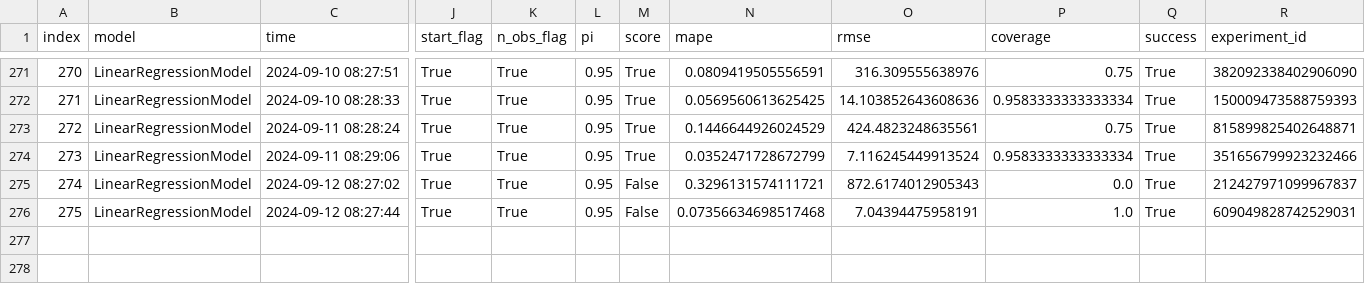
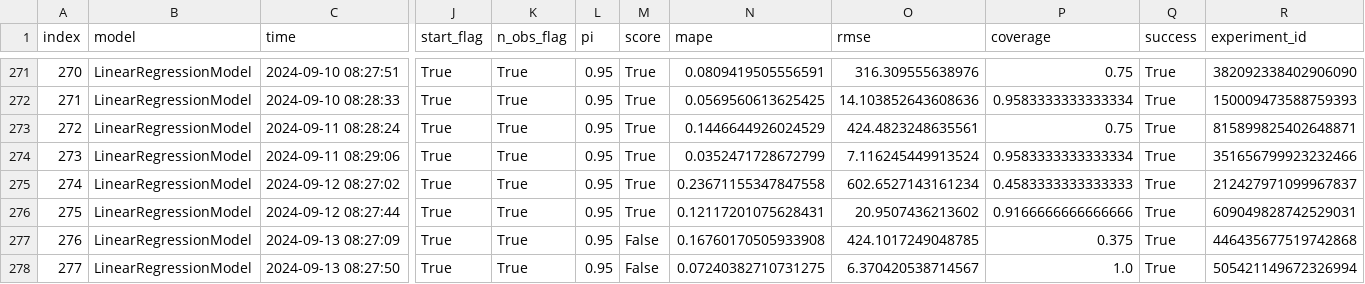
Before and after one commit to RamiKrispin/ai-dev-2024-ml-workshop, a CSV file: data/forecast_log.csv, drawn as a sheet; only a part is shown, gaps mark what is left out; rows hold the shown columns only; the diff names each change by its address in the sheet, - before the commit and + after, or states it on an @@ line.

```diff
--- a/data/forecast_log.csv
+++ b/data/forecast_log.csv
-M275:M276 (score): False
+M275:M276 (score): True
-N275 (mape): 0.3296131574111721
+N275 (mape): 0.23671155347847558
-O275 (rmse): 872.6174012905343
+O275 (rmse): 602.6527143161234
-P275 (coverage): 0.0
+P275 (coverage): 0.4583333333333333
-N276 (mape): 0.07356634698517468
+N276 (mape): 0.12117201075628431
-O276 (rmse): 7.04394475958191
+O276 (rmse): 20.9507436213602
-P276 (coverage): 1.0
+P276 (coverage): 0.9166666666666666
+row 277: 276 | LinearRegressionModel | 2024-09-13 08:27:09 | True | True | 0.95 | False | 0.16760170505933908 | 424.1017249048785 | 0.375 | True | 446435677519742868
+row 278: 277 | LinearRegressionModel | 2024-09-13 08:27:50 | True | True | 0.95 | False | 0.07240382710731275 | 6.370420538714567 | 1.0 | True | 505421149672326994
```
Also changed, not shown: data/log.csv, 3 other files.
